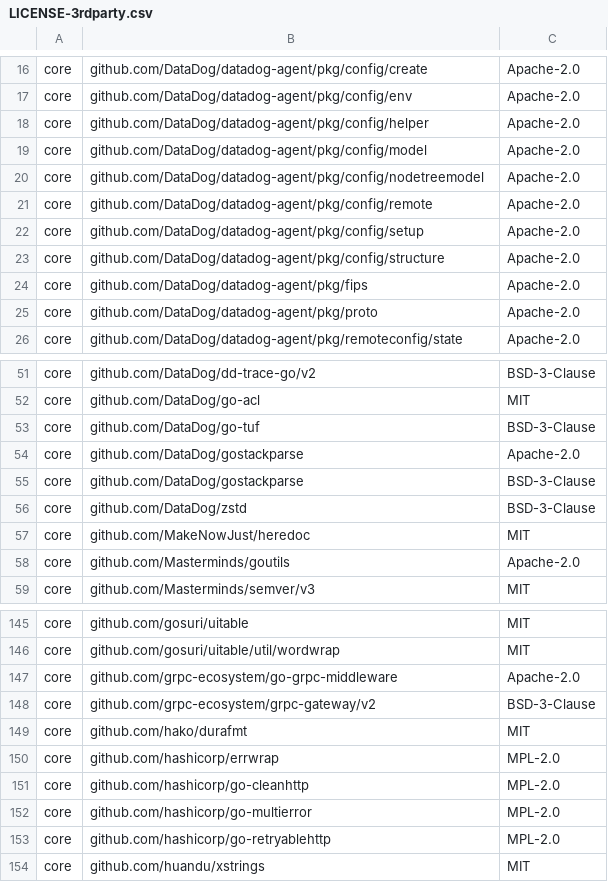
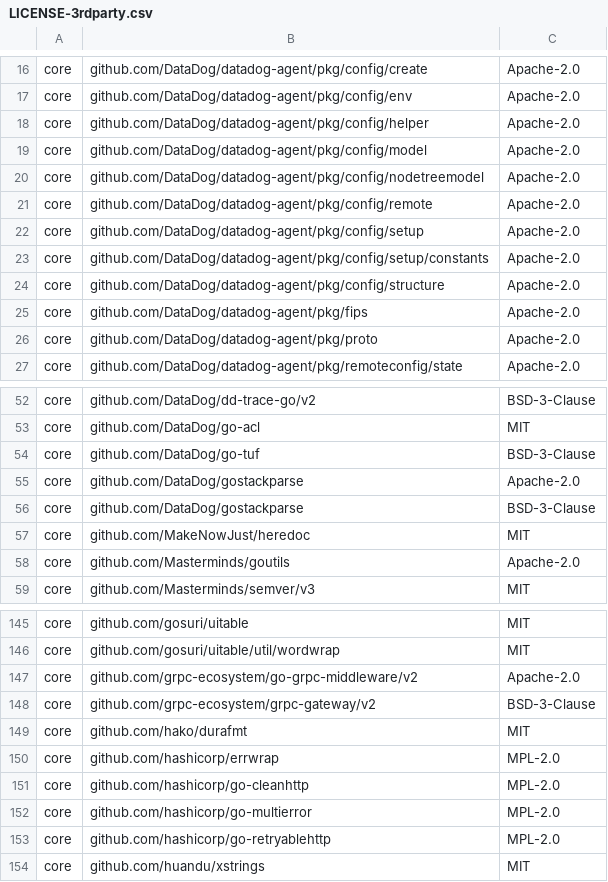
Before and after one commit to DataDog/datadog-operator, a CSV file: LICENSE-3rdparty.csv, drawn as a sheet; only a part is shown, gaps mark what is left out.

Commit message:
Regenerate third-party license manifest

```diff
--- a/LICENSE-3rdparty.csv
+++ b/LICENSE-3rdparty.csv
@@ -22,2 +22,3 @@ core,github.com/DataDog/datadog-agent/pkg/config/remote,Apache-2.0
 core,github.com/DataDog/datadog-agent/pkg/config/setup,Apache-2.0
+core,github.com/DataDog/datadog-agent/pkg/config/setup/constants,Apache-2.0
 core,github.com/DataDog/datadog-agent/pkg/config/structure,Apache-2.0
@@ -55,3 +56,2 @@ core,github.com/DataDog/gostackparse,Apache-2.0
 core,github.com/DataDog/gostackparse,BSD-3-Clause
-core,github.com/DataDog/zstd,BSD-3-Clause
 core,github.com/MakeNowJust/heredoc,MIT
@@ -146,3 +146,3 @@ core,github.com/gosuri/uitable,MIT
 core,github.com/gosuri/uitable/util/wordwrap,MIT
-core,github.com/grpc-ecosystem/go-grpc-middleware,Apache-2.0
+core,github.com/grpc-ecosystem/go-grpc-middleware/v2,Apache-2.0
 core,github.com/grpc-ecosystem/grpc-gateway/v2,BSD-3-Clause
```
